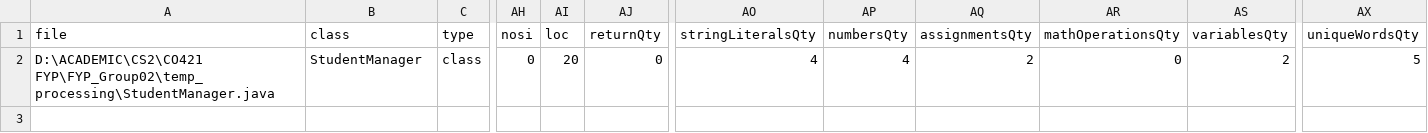
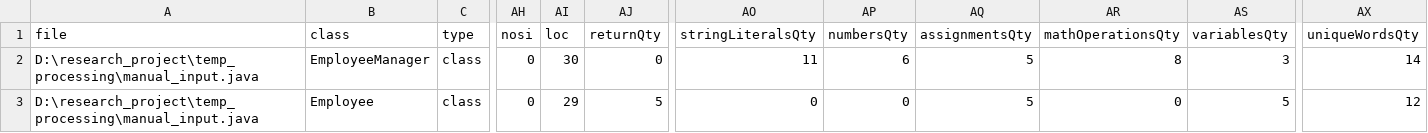
Before and after one commit to cepdnaclk/e20-4yp-Automated-Code-Smell-Detection-and-Refactoring-with-LLMs, a CSV file: class.csv, drawn as a sheet; only a part is shown, gaps mark what is left out; rows hold the shown columns only; the diff names each change by its address in the sheet, - before the commit and + after, or states it on an @@ line.

```diff
--- a/class.csv
+++ b/class.csv
-A2 (file): D:\ACADEMIC\CS2\CO421 FYP\FYP_Group02\temp_processing\StudentManager.java
+A2 (file): D:\research_project\temp_processing\manual_input.java
-B2 (class): StudentManager
+B2 (class): EmployeeManager
-AI2 (loc): 20
+AI2 (loc): 30
-AO2 (stringLiteralsQty): 4
+AO2 (stringLiteralsQty): 11
-AP2 (numbersQty): 4
+AP2 (numbersQty): 6
-AQ2 (assignmentsQty): 2
+AQ2 (assignmentsQty): 5
-AR2 (mathOperationsQty): 0
+AR2 (mathOperationsQty): 8
-AS2 (variablesQty): 2
+AS2 (variablesQty): 3
-AX2 (uniqueWordsQty): 5
+AX2 (uniqueWordsQty): 14
+row 3: D:\research_project\temp_processing\manual_input.java | Employee | class | 0 | 29 | 5 | 0 | 0 | 5 | 0 | 5 | 12
```
Also changed, not shown: method.csv, 15 other files.
